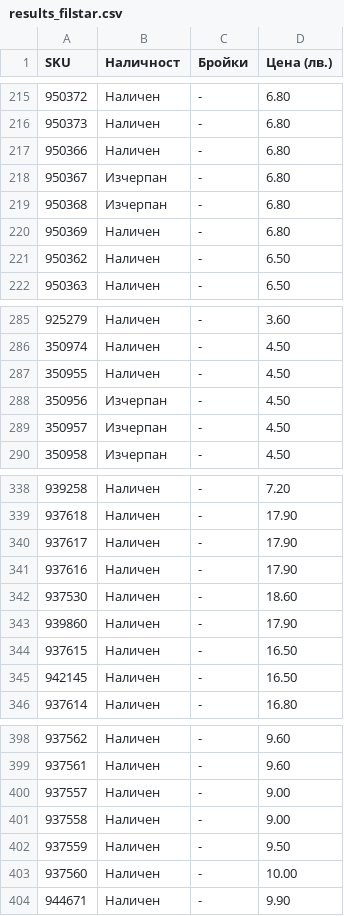
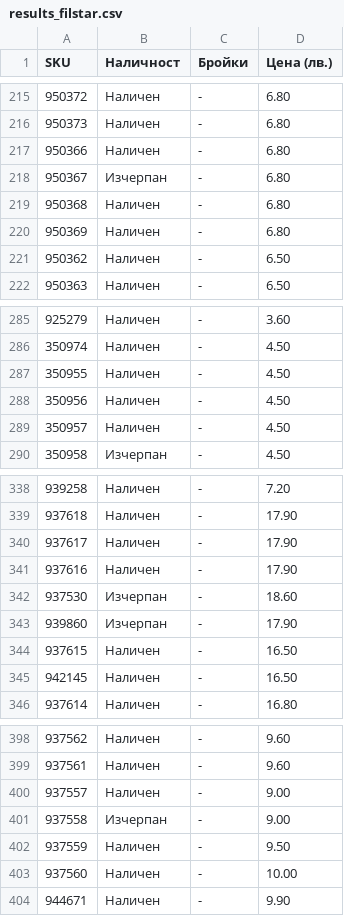
Before and after one commit to vladi1199/proba5, a CSV file: proba5/results_filstar.csv, drawn as a sheet; only a part is shown, gaps mark what is left out.

```diff
--- a/proba5/results_filstar.csv
+++ b/proba5/results_filstar.csv
@@ -218,3 +218,3 @@ SKU,Наличност,Бройки,Цена (лв.)
 950367,Изчерпан,-,6.80
-950368,Изчерпан,-,6.80
+950368,Наличен,-,6.80
 950369,Наличен,-,6.80
@@ -287,4 +287,4 @@ SKU,Наличност,Бройки,Цена (лв.)
 350955,Наличен,-,4.50
-350956,Изчерпан,-,4.50
-350957,Изчерпан,-,4.50
+350956,Наличен,-,4.50
+350957,Наличен,-,4.50
 350958,Изчерпан,-,4.50
@@ -341,4 +341,4 @@ SKU,Наличност,Бройки,Цена (лв.)
 937616,Наличен,-,17.90
-937530,Наличен,-,18.60
-939860,Наличен,-,17.90
+937530,Изчерпан,-,18.60
+939860,Изчерпан,-,17.90
 937615,Наличен,-,16.50
@@ -400,3 +400,3 @@ SKU,Наличност,Бройки,Цена (лв.)
 937557,Наличен,-,9.00
-937558,Наличен,-,9.00
+937558,Изчерпан,-,9.00
 937559,Наличен,-,9.50
```
Also changed, not shown: 37 other files.
